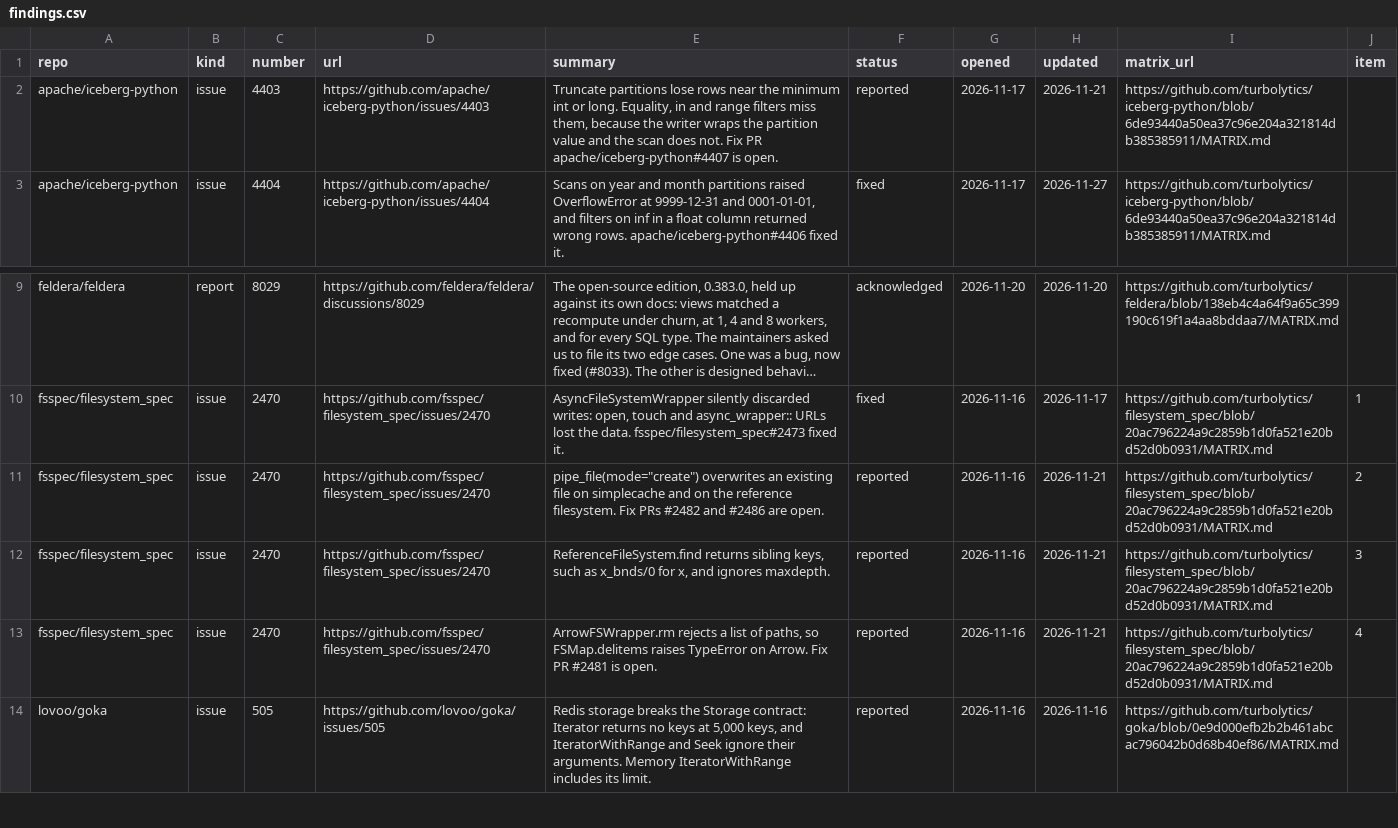
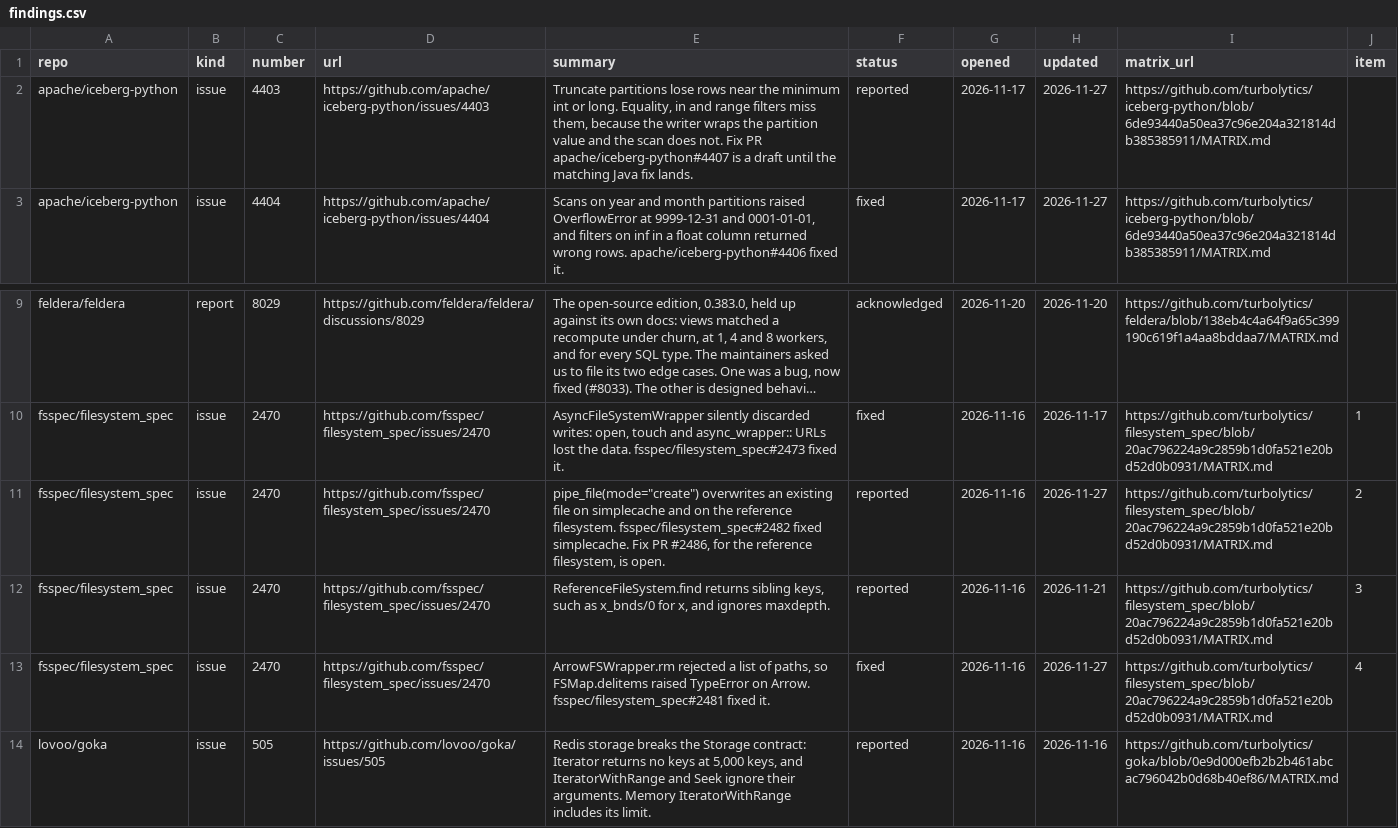
Before and after one commit to turbolytics/temper, a CSV file: findings/findings.csv, drawn as a sheet; only a part is shown, gaps mark what is left out; long unchanged cells end in …; the diff names each change by its address in the sheet, - before the commit and + after, or states it on an @@ line.

Commit message:
findings: fsspec#2470 item 4 fixed by #2481; item 2 half fixed; iceberg-python#4407 is a draft

```diff
--- a/findings/findings.csv
+++ b/findings/findings.csv
-E2 (summary): …apache/iceberg-python#4407 is open.
+E2 (summary): …apache/iceberg-python#4407 is a draft until the matching Java fix lands.
-H2 (updated): 2026-11-21
+H2 (updated): 2026-11-27
-E11 (summary): …reference filesystem. Fix PRs #2482 and #2486 are open.
+E11 (summary): …reference filesystem. fsspec/filesystem_spec#2482 fixed simplecache. Fix PR #2486, for the reference filesystem, is open.
-H11 (updated): 2026-11-21
+H11 (updated): 2026-11-27
-E13 (summary): ArrowFSWrapper.rm rejects a list of paths, so FSMap.delitems raises TypeError on Arrow. Fix PR #2481 is open.
+E13 (summary): ArrowFSWrapper.rm rejected a list of paths, so FSMap.delitems raised TypeError on Arrow. fsspec/filesystem_spec#2481 fixed it.
-F13 (status): reported
+F13 (status): fixed
-H13 (updated): 2026-11-21
+H13 (updated): 2026-11-27
```
